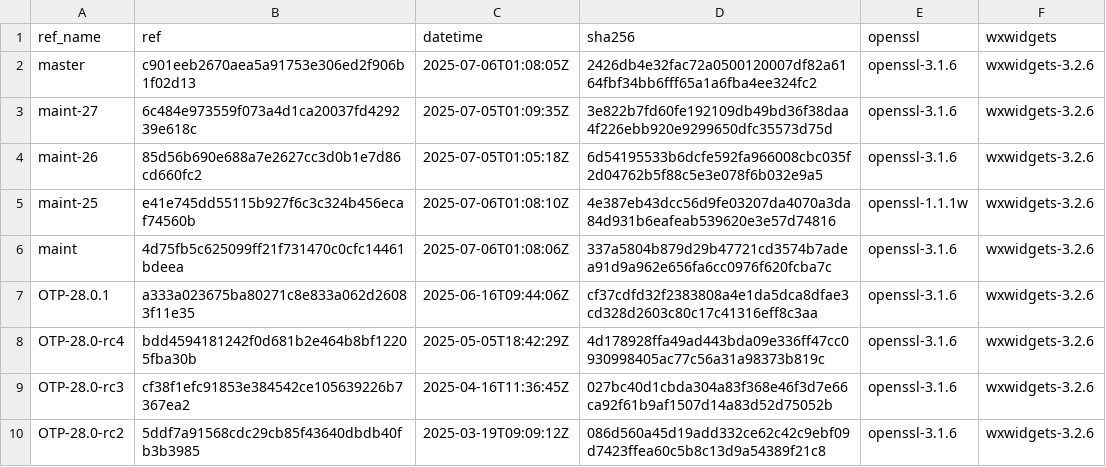
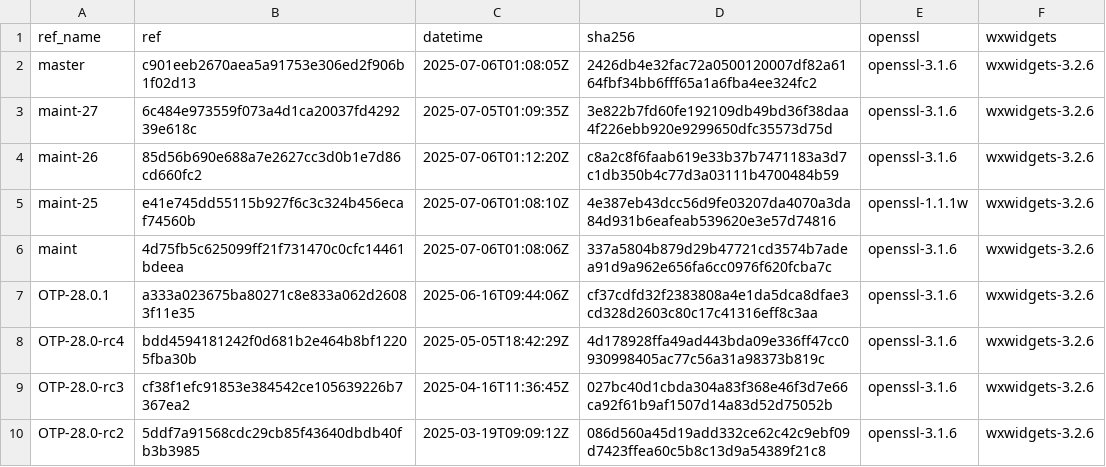
Before and after one commit to paulo-ferraz-oliveira/otp_builds, a CSV file: builds/aarch64-apple-darwin.csv, drawn as a sheet; only a part is shown.

```diff
--- a/builds/aarch64-apple-darwin.csv
+++ b/builds/aarch64-apple-darwin.csv
@@ -3,3 +3,3 @@ master,c901eeb2670aea5a91753e306ed2f906b1f02d13,2025-07-06T01:08:05Z,2426db4e32f
 maint-27,6c484e973559f073a4d1ca20037fd429239e618c,2025-07-05T01:09:35Z,3e822b7fd60fe192109db49bd36f38daa4f226ebb920e9299650dfc35573d75d,openssl-3.1.6,wxwidgets-3.2.6
-maint-26,85d56b690e688a7e2627cc3d0b1e7d86cd660fc2,2025-07-05T01:05:18Z,6d54195533b6dcfe592fa966008cbc035f2d04762b5f88c5e3e078f6b032e9a5,openssl-3.1.6,wxwidgets-3.2.6
+maint-26,85d56b690e688a7e2627cc3d0b1e7d86cd660fc2,2025-07-06T01:12:20Z,c8a2c8f6faab619e33b37b7471183a3d7c1db350b4c77d3a03111b4700484b59,openssl-3.1.6,wxwidgets-3.2.6
 maint-25,e41e745dd55115b927f6c3c324b456ecaf74560b,2025-07-06T01:08:10Z,4e387eb43dcc56d9fe03207da4070a3da84d931b6eafeab539620e3e57d74816,openssl-1.1.1w,wxwidgets-3.2.6
```
